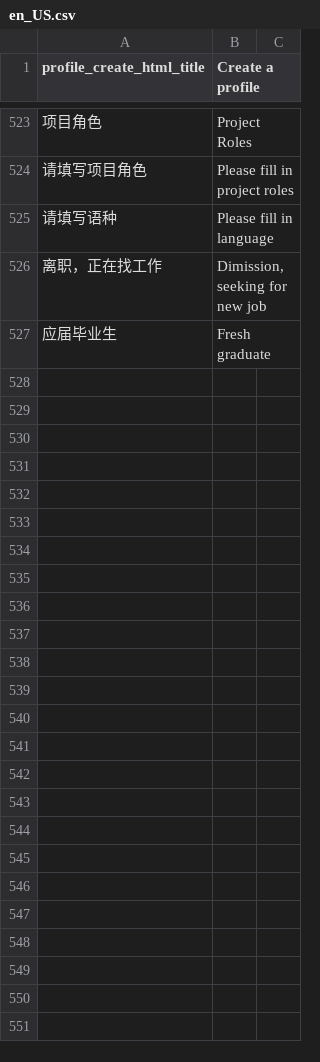
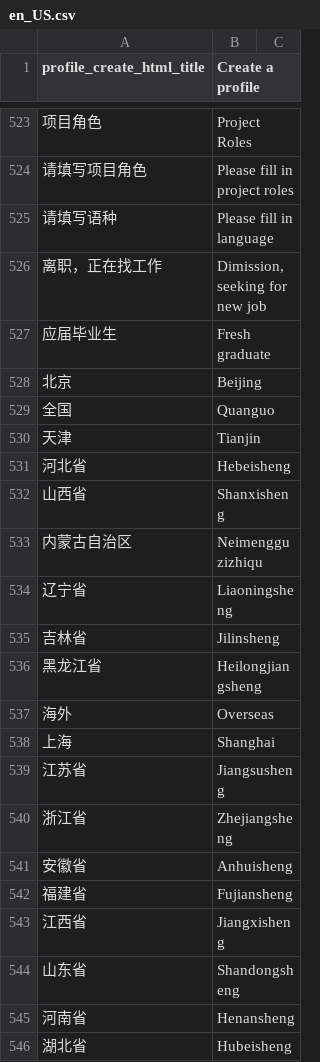
Before and after one commit to kingsallen/wechat, a CSV file: locale/en_US.csv, drawn as a sheet; only a part is shown, gaps mark what is left out; the diff covers the shown part only; the diff names each change by its address in the sheet, - before the commit and + after, or states it on an @@ line.

```diff
--- a/locale/en_US.csv
+++ b/locale/en_US.csv
+row 528: 北京 | Beijing
+row 529: 全国 | Quanguo
+row 530: 天津 | Tianjin
+row 531: 河北省 | Hebeisheng
+row 532: 山西省 | Shanxisheng
+row 533: 内蒙古自治区 | Neimengguzizhiqu
+row 534: 辽宁省 | Liaoningsheng
+row 535: 吉林省 | Jilinsheng
+row 536: 黑龙江省 | Heilongjiangsheng
+row 537: 海外 | Overseas
+row 538: 上海 | Shanghai
+row 539: 江苏省 | Jiangsusheng
+row 540: 浙江省 | Zhejiangsheng
+row 541: 安徽省 | Anhuisheng
+row 542: 福建省 | Fujiansheng
+row 543: 江西省 | Jiangxisheng
+row 544: 山东省 | Shandongsheng
+row 545: 河南省 | Henansheng
+row 546: 湖北省 | Hubeisheng
```
Also changed, not shown: 17 added rows elsewhere in this file, locale/zh_CN.csv.
